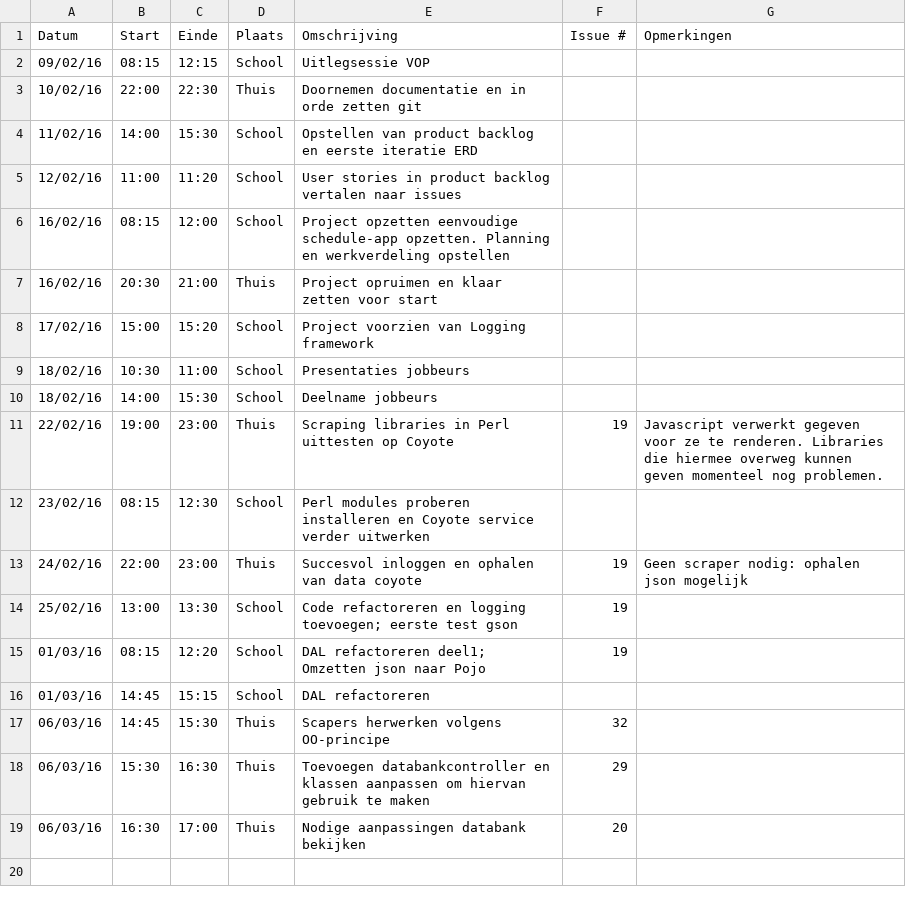
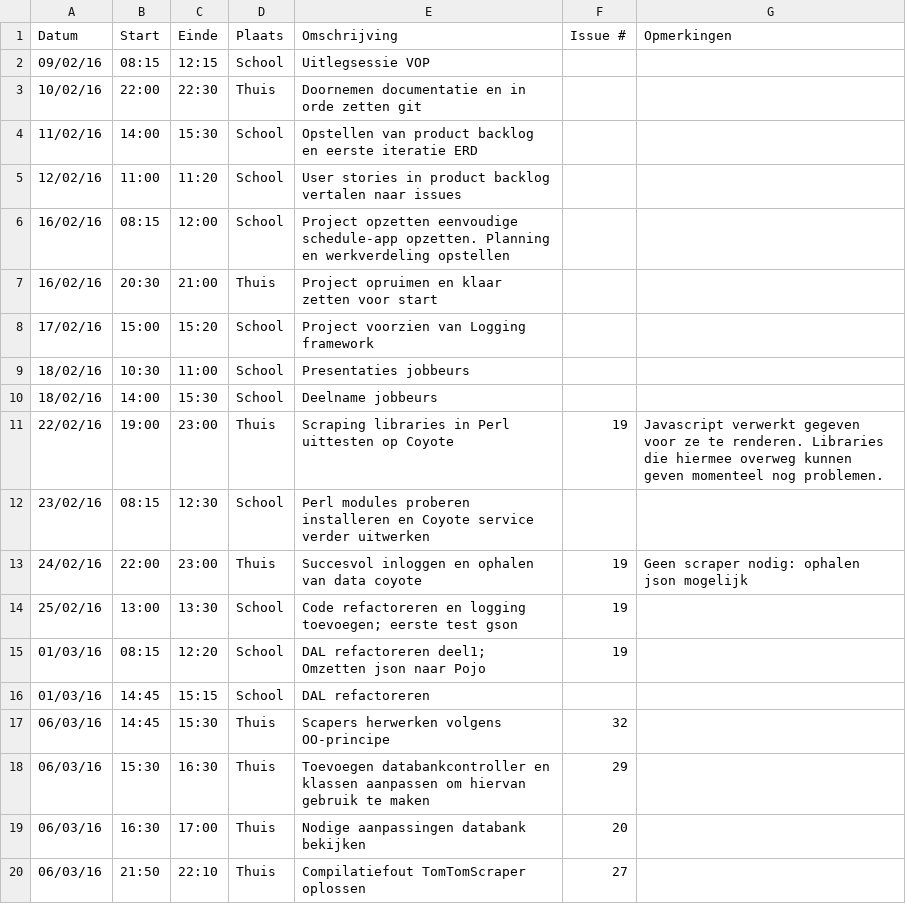
Before and after one commit to ghentlivinglab/Traffic-Travel-Time-Analyzer-3, a CSV file: Brent-FloreLogboek.csv, drawn as a sheet; the diff names each change by its address in the sheet, - before the commit and + after, or states it on an @@ line.

Commit message:
Update Brent-FloreLogboek.csv

```diff
--- a/Brent-FloreLogboek.csv
+++ b/Brent-FloreLogboek.csv
+row 20: 06/03/16 | 21:50 | 22:10 | Thuis | Compilatiefout TomTomScraper oplossen | 27
```
